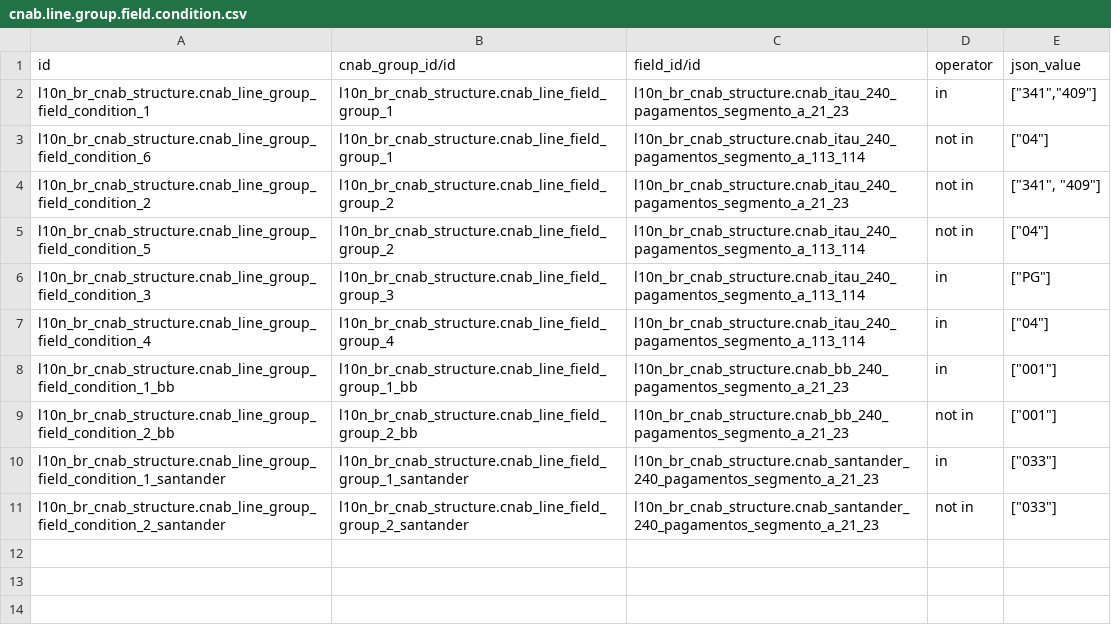
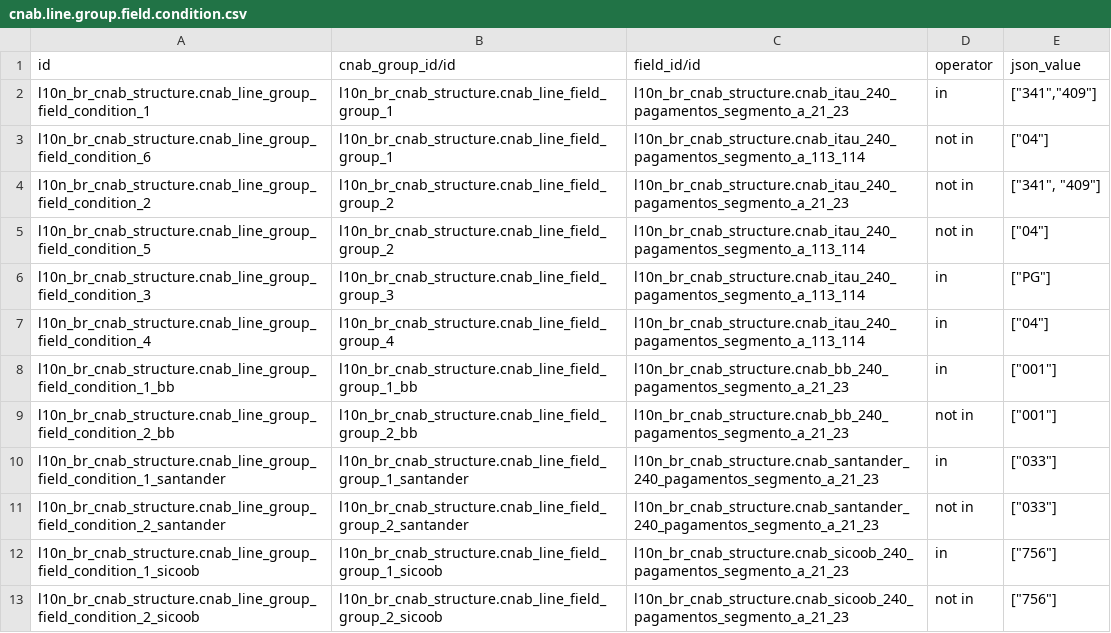
Before and after one commit to kmee/l10n-brazil, a CSV file: l10n_br_cnab_structure/data/cnab.line.group.field.condition.csv, drawn as a sheet.

Commit message:
[IMP] l10n_br_cnab_structure: add Payment Sicoob 240

```diff
--- a/l10n_br_cnab_structure/data/cnab.line.group.field.condition.csv
+++ b/l10n_br_cnab_structure/data/cnab.line.group.field.condition.csv
@@ -11 +11,3 @@
 "l10n_br_cnab_structure.cnab_line_group_field_condition_2_santander","l10n_br_cnab_structure.cnab_line_field_group_2_santander","l10n_br_cnab_structure.cnab_santander_240_pagamentos_segmento_a_21_23","not in","[""033""]"
+"l10n_br_cnab_structure.cnab_line_group_field_condition_1_sicoob","l10n_br_cnab_structure.cnab_line_field_group_1_sicoob","l10n_br_cnab_structure.cnab_sicoob_240_pagamentos_segmento_a_21_23","in","[""756""]"
+"l10n_br_cnab_structure.cnab_line_group_field_condition_2_sicoob","l10n_br_cnab_structure.cnab_line_field_group_2_sicoob","l10n_br_cnab_structure.cnab_sicoob_240_pagamentos_segmento_a_21_23","not in","[""756""]"
```
Also changed, not shown: l10n_br_cnab_structure/data/l10n_br_cnab.structure.csv, 12 other files.
